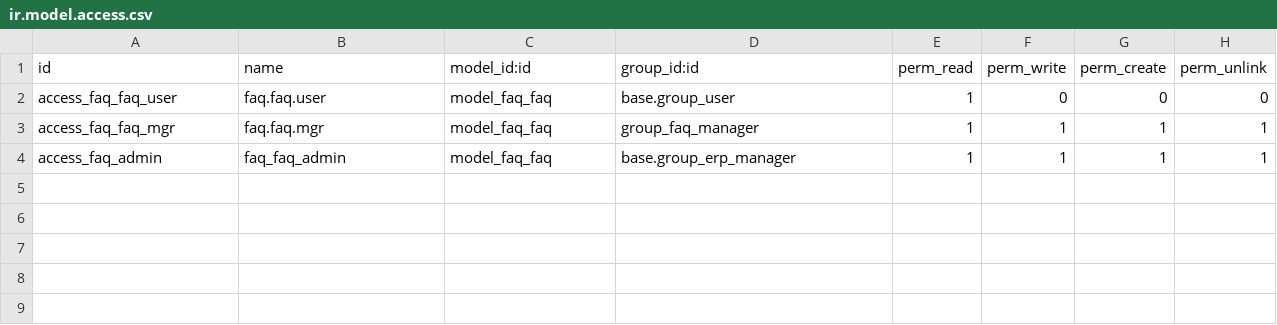
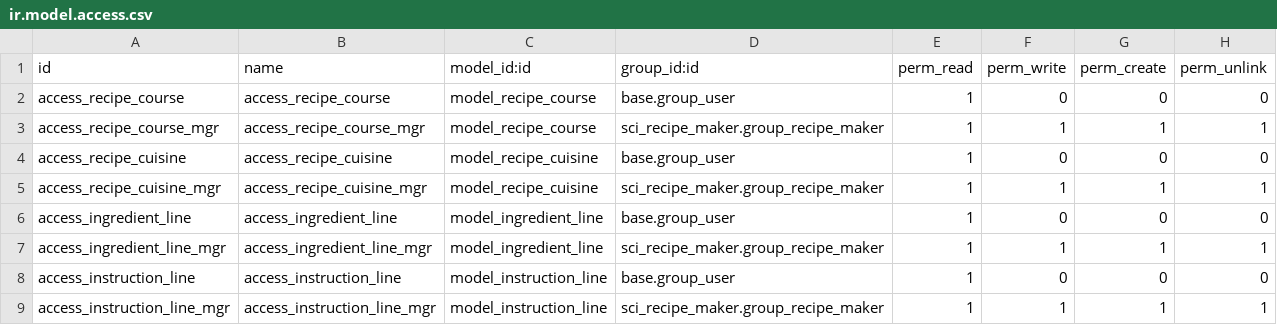
Before and after one commit to pat-jbb/sci_recipe_maker, a CSV file: security/ir.model.access.csv, drawn as a sheet.

Commit message:
added groups work on the back-end view design

```diff
--- a/security/ir.model.access.csv
+++ b/security/ir.model.access.csv
@@ -1,4 +1,9 @@
 id,name,model_id:id,group_id:id,perm_read,perm_write,perm_create,perm_unlink
-access_faq_faq_user,faq.faq.user,model_faq_faq,base.group_user,1,0,0,0
-access_faq_faq_mgr,faq.faq.mgr,model_faq_faq,group_faq_manager,1,1,1,1
-access_faq_admin,faq_faq_admin,model_faq_faq,base.group_erp_manager,1,1,1,1
+access_recipe_course,access_recipe_course,model_recipe_course,base.group_user,1,0,0,0
+access_recipe_course_mgr,access_recipe_course_mgr,model_recipe_course,sci_recipe_maker.group_recipe_maker,1,1,1,1
+access_recipe_cuisine,access_recipe_cuisine,model_recipe_cuisine,base.group_user,1,0,0,0
+access_recipe_cuisine_mgr,access_recipe_cuisine_mgr,model_recipe_cuisine,sci_recipe_maker.group_recipe_maker,1,1,1,1
+access_ingredient_line,access_ingredient_line,model_ingredient_line,base.group_user,1,0,0,0
+access_ingredient_line_mgr,access_ingredient_line_mgr,model_ingredient_line,sci_recipe_maker.group_recipe_maker,1,1,1,1
+access_instruction_line,access_instruction_line,model_instruction_line,base.group_user,1,0,0,0
+access_instruction_line_mgr,access_instruction_line_mgr,model_instruction_line,sci_recipe_maker.group_recipe_maker,1,1,1,1
```
Also changed, not shown: 8 other files.
